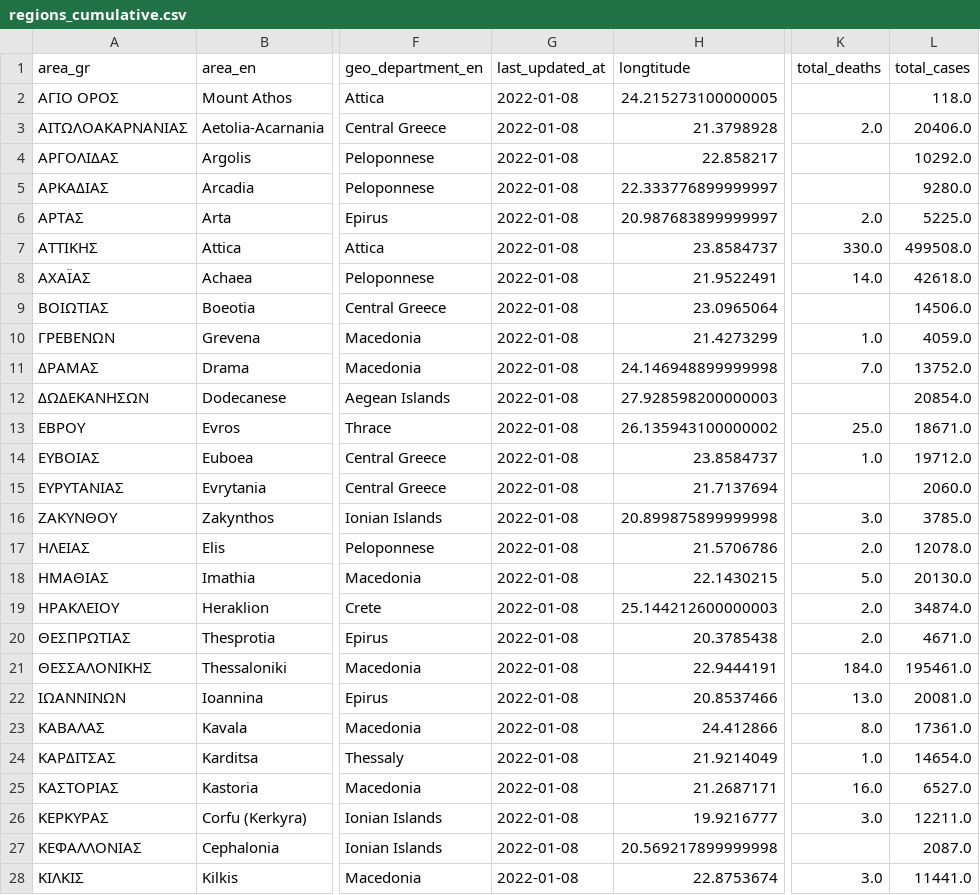
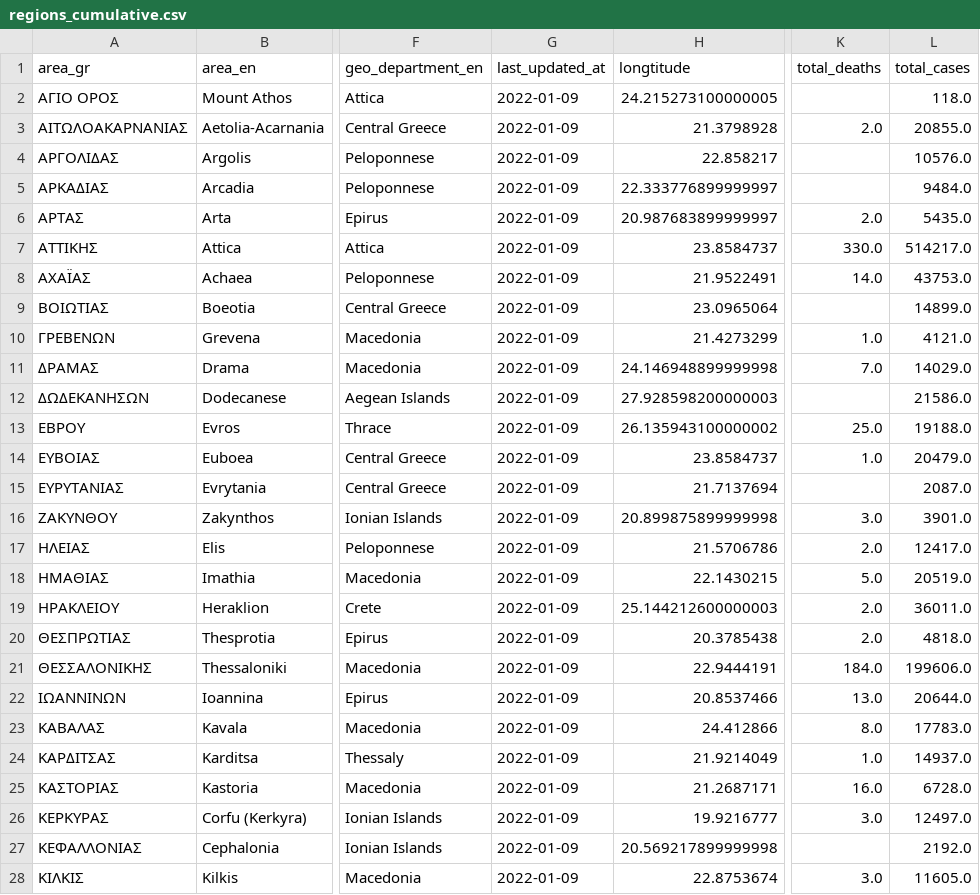
Before and after one commit to Covid-19-Response-Greece/covid19-data-greece, a CSV file: data/greece/regional/regions_cumulative.csv, drawn as a sheet; only a part is shown, gaps mark what is left out; the diff covers the shown part only; the diff names each change by its address in the sheet, - before the commit and + after, or states it on an @@ line.

```diff
--- a/data/greece/regional/regions_cumulative.csv
+++ b/data/greece/regional/regions_cumulative.csv
-G2:G28 (last_updated_at): 2022-01-08
+G2:G28 (last_updated_at): 2022-01-09
-L3 (total_cases): 20406.0
+L3 (total_cases): 20855.0
-L4 (total_cases): 10292.0
+L4 (total_cases): 10576.0
-L5 (total_cases): 9280.0
+L5 (total_cases): 9484.0
-L6 (total_cases): 5225.0
+L6 (total_cases): 5435.0
-L7 (total_cases): 499508.0
+L7 (total_cases): 514217.0
-L8 (total_cases): 42618.0
+L8 (total_cases): 43753.0
-L9 (total_cases): 14506.0
+L9 (total_cases): 14899.0
-L10 (total_cases): 4059.0
+L10 (total_cases): 4121.0
-L11 (total_cases): 13752.0
+L11 (total_cases): 14029.0
-L12 (total_cases): 20854.0
+L12 (total_cases): 21586.0
-L13 (total_cases): 18671.0
+L13 (total_cases): 19188.0
-L14 (total_cases): 19712.0
+L14 (total_cases): 20479.0
-L15 (total_cases): 2060.0
+L15 (total_cases): 2087.0
-L16 (total_cases): 3785.0
+L16 (total_cases): 3901.0
-L17 (total_cases): 12078.0
+L17 (total_cases): 12417.0
-L18 (total_cases): 20130.0
+L18 (total_cases): 20519.0
-L19 (total_cases): 34874.0
+L19 (total_cases): 36011.0
-L20 (total_cases): 4671.0
+L20 (total_cases): 4818.0
-L21 (total_cases): 195461.0
+L21 (total_cases): 199606.0
-L22 (total_cases): 20081.0
+L22 (total_cases): 20644.0
-L23 (total_cases): 17361.0
+L23 (total_cases): 17783.0
-L24 (total_cases): 14654.0
+L24 (total_cases): 14937.0
-L25 (total_cases): 6527.0
+L25 (total_cases): 6728.0
-L26 (total_cases): 12211.0
+L26 (total_cases): 12497.0
-L27 (total_cases): 2087.0
+L27 (total_cases): 2192.0
-L28 (total_cases): 11441.0
+L28 (total_cases): 11605.0
```
Also changed, not shown: 50 edited cells elsewhere in this file, data/greece/regional/regions_daily.csv, data/greece/regional/regions_history_cases.csv, 5 other files.
